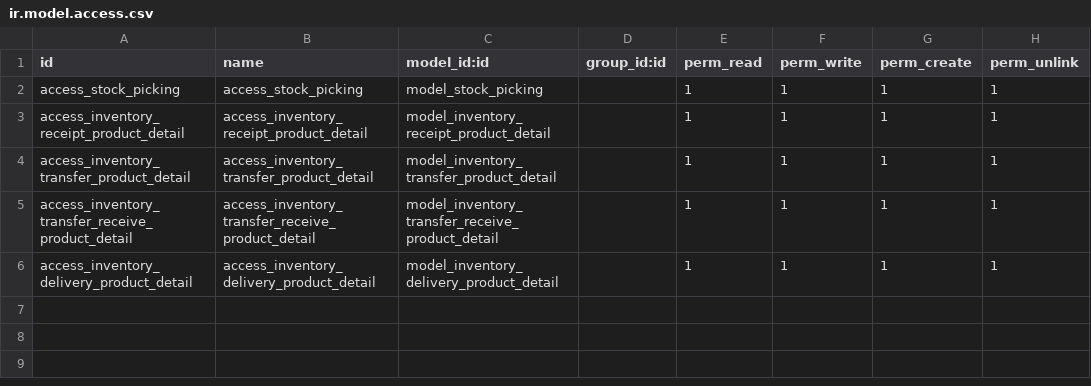
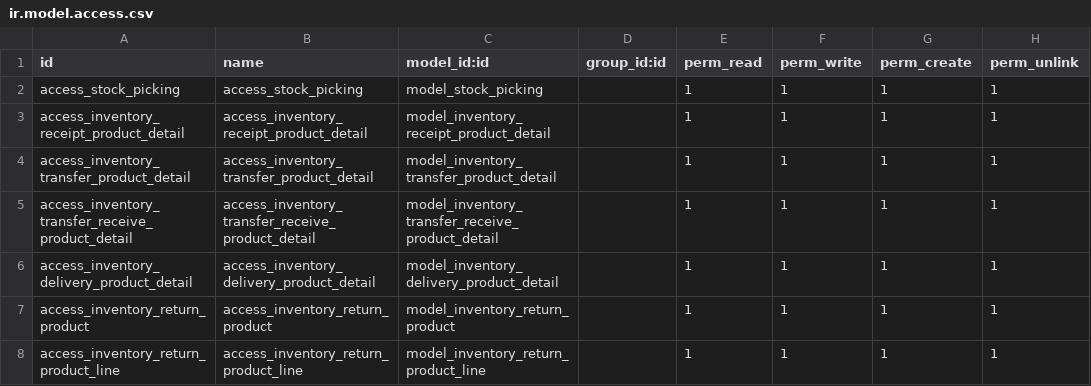
Before and after one commit to anggit-astriani/odoo17-product-barcode, a CSV file: custom_addons/product_barcode/security/ir.model.access.csv, drawn as a sheet.

Commit message:
return product

```diff
--- a/custom_addons/product_barcode/security/ir.model.access.csv
+++ b/custom_addons/product_barcode/security/ir.model.access.csv
@@ -6 +6,3 @@ access_inventory_transfer_receive_product_detail,access_inventory_transfer_recei
 access_inventory_delivery_product_detail,access_inventory_delivery_product_detail,model_inventory_delivery_product_detail,,1,1,1,1
+access_inventory_return_product,access_inventory_return_product,model_inventory_return_product,,1,1,1,1
+access_inventory_return_product_line,access_inventory_return_product_line,model_inventory_return_product_line,,1,1,1,1
```
Also changed, not shown: 11 other files.
